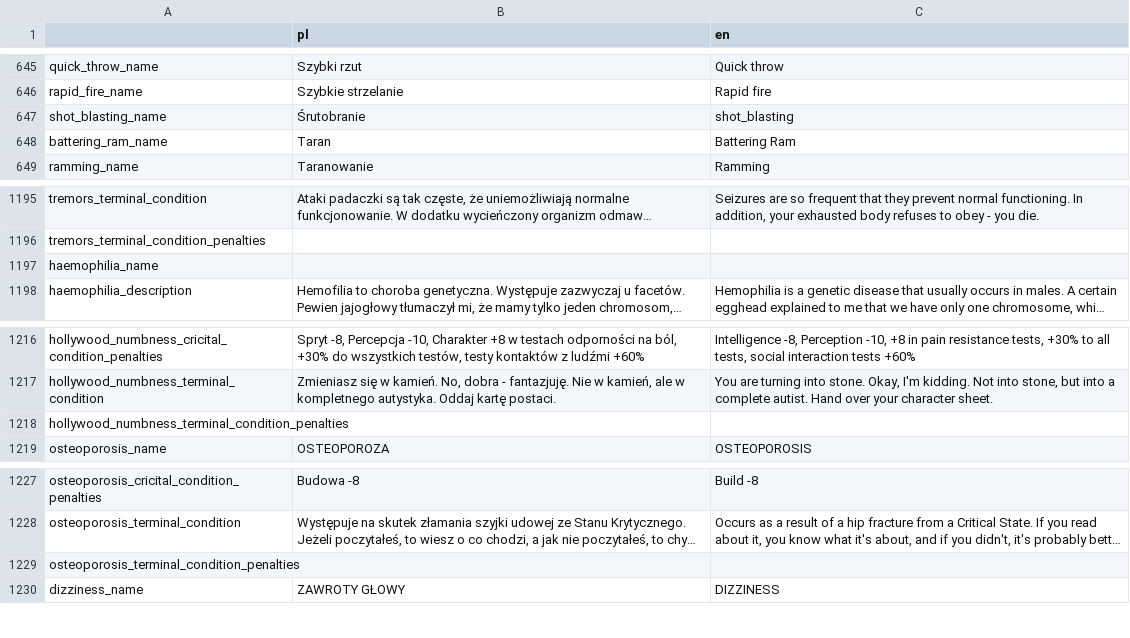
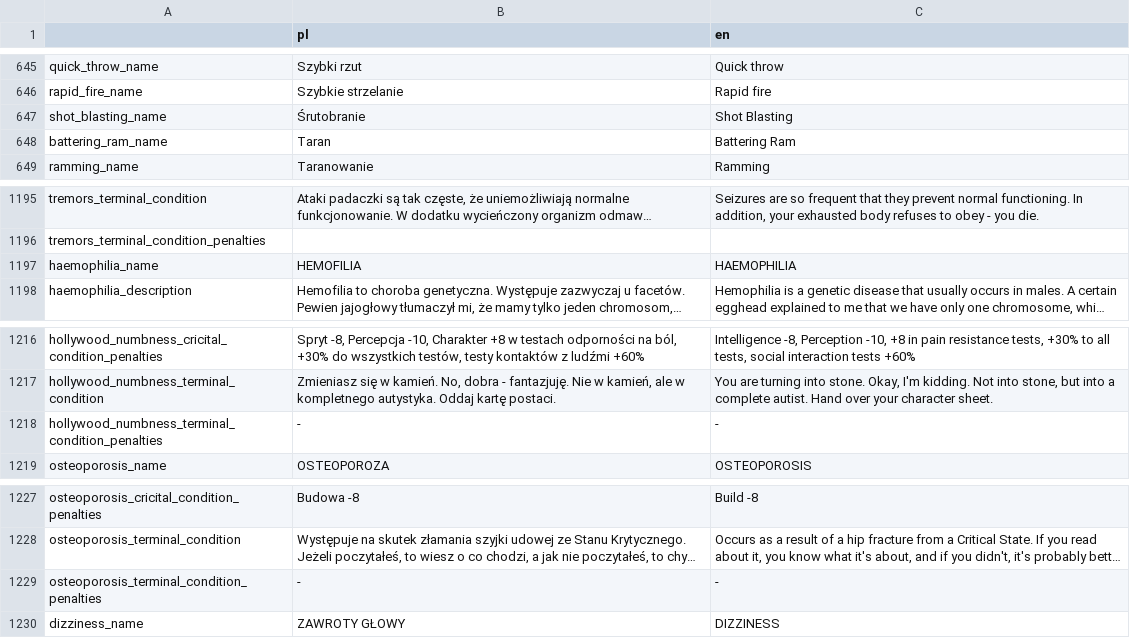
Before and after one commit to Poostaq/Neuroshima-character-creation, a CSV file: game/Translation/translation_strings.csv, drawn as a sheet; only a part is shown, gaps mark what is left out; long unchanged cells end in …; the diff covers the shown part only; the diff names each change by its address in the sheet, - before the commit and + after, or states it on an @@ line.

```diff
--- a/game/Translation/translation_strings.csv
+++ b/game/Translation/translation_strings.csv
-C647 (en): shot_blasting
+C647 (en): Shot Blasting
-B1197 (pl): (empty)
+B1197 (pl): HEMOFILIA
-C1197 (en): (empty)
+C1197 (en): HAEMOPHILIA
-B1218 (pl): (empty)
+B1218 (pl): -
-C1218 (en): (empty)
+C1218 (en): -
-B1229 (pl): (empty)
+B1229 (pl): -
-C1229 (en): (empty)
+C1229 (en): -
```
Also changed, not shown: 1 added row and 32 edited cells elsewhere in this file, 16 other files.
